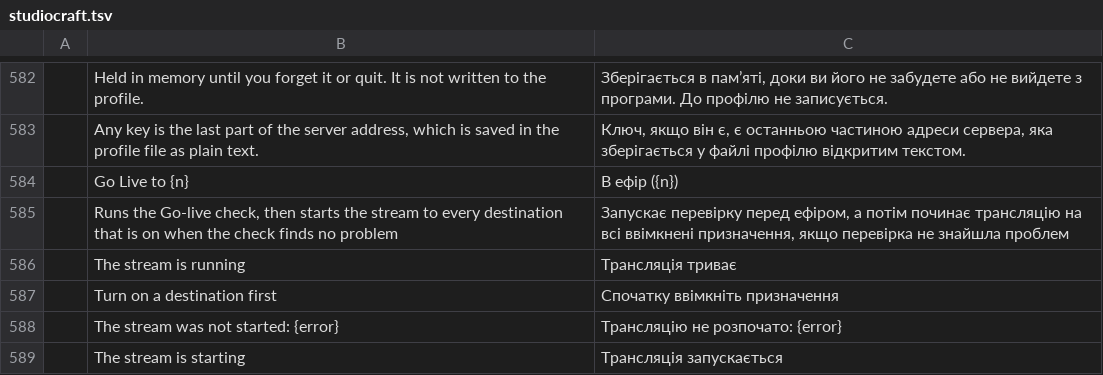
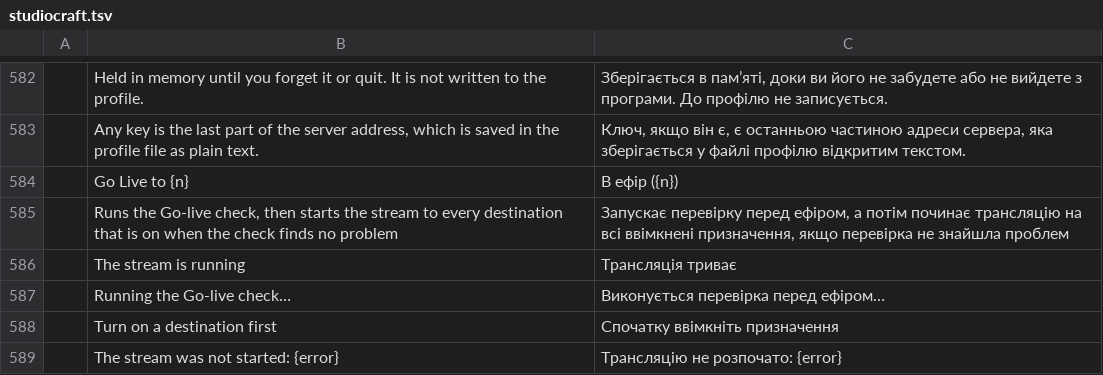
Before and after one commit to blamejs/StudioCraft, a TSV file: crates/ui-egui/i18n/locales/uk/studiocraft.tsv, drawn as a sheet; only a part is shown, gaps mark what is left out; the shorter side is filled out with more unchanged rows; the diff names each change by its address in the sheet, - before the commit and + after, or states it on an @@ line.

Commit message:
Streaming: Go Live to N does not hold the window while the free space is read
The window ran golive.check inside the frame, and the check waits up to
250 ms for the free space in the recording folder. The window now asks
the studio for the check without that wait (Studio::golive_now) and looks
again in later frames until the free space answers or 250 ms have
passed, when it takes the check as golive.check gives it. While the check
runs, the button is off and the row shows "Running the Go-live check…".
A profile switch or a closed window drops a check that is still running.
golive.check itself is unchanged.

```diff
--- a/crates/ui-egui/i18n/locales/uk/studiocraft.tsv
+++ b/crates/ui-egui/i18n/locales/uk/studiocraft.tsv
+row 587:  | Running the Go-live check… | Виконується перевірка перед ефіром…
```
Also changed, not shown: crates/ui-egui/i18n/locales/ar/studiocraft.tsv, crates/ui-egui/i18n/locales/es/studiocraft.tsv, 22 other files.
